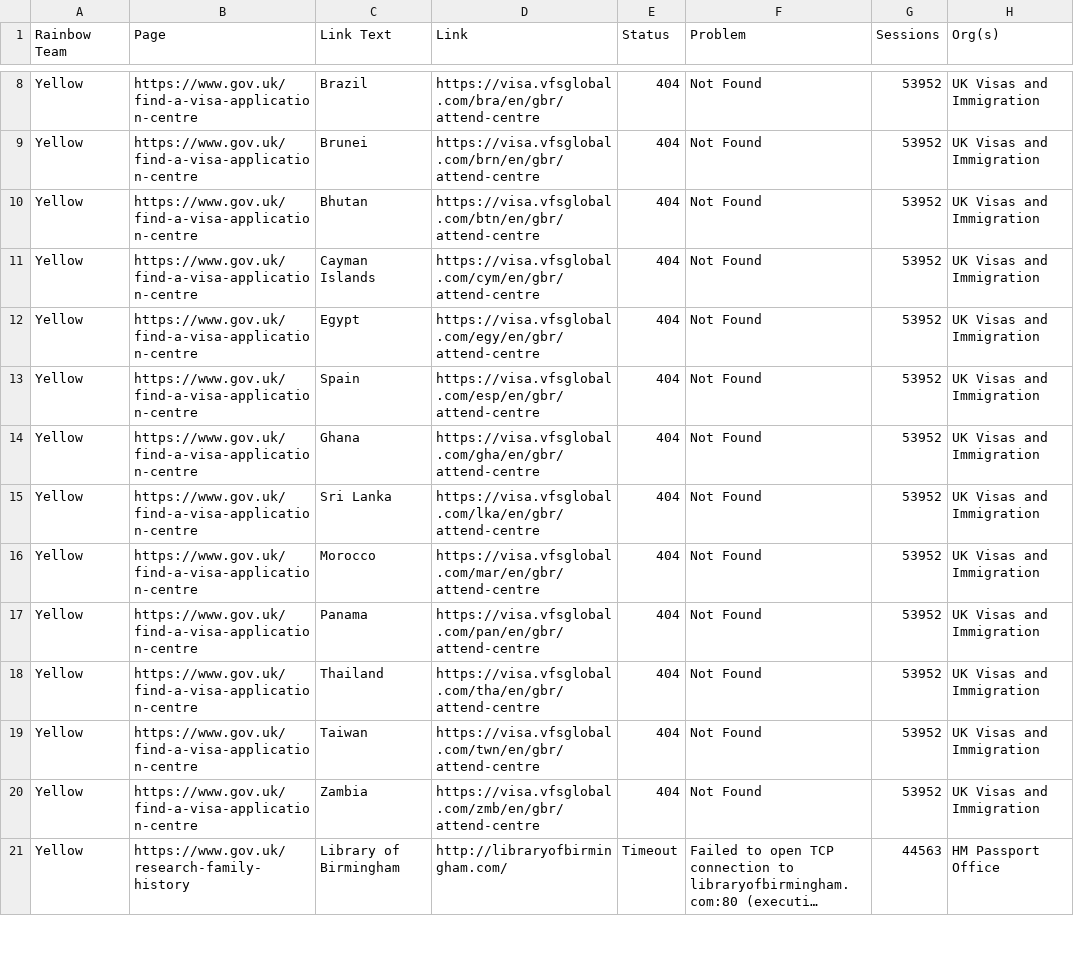
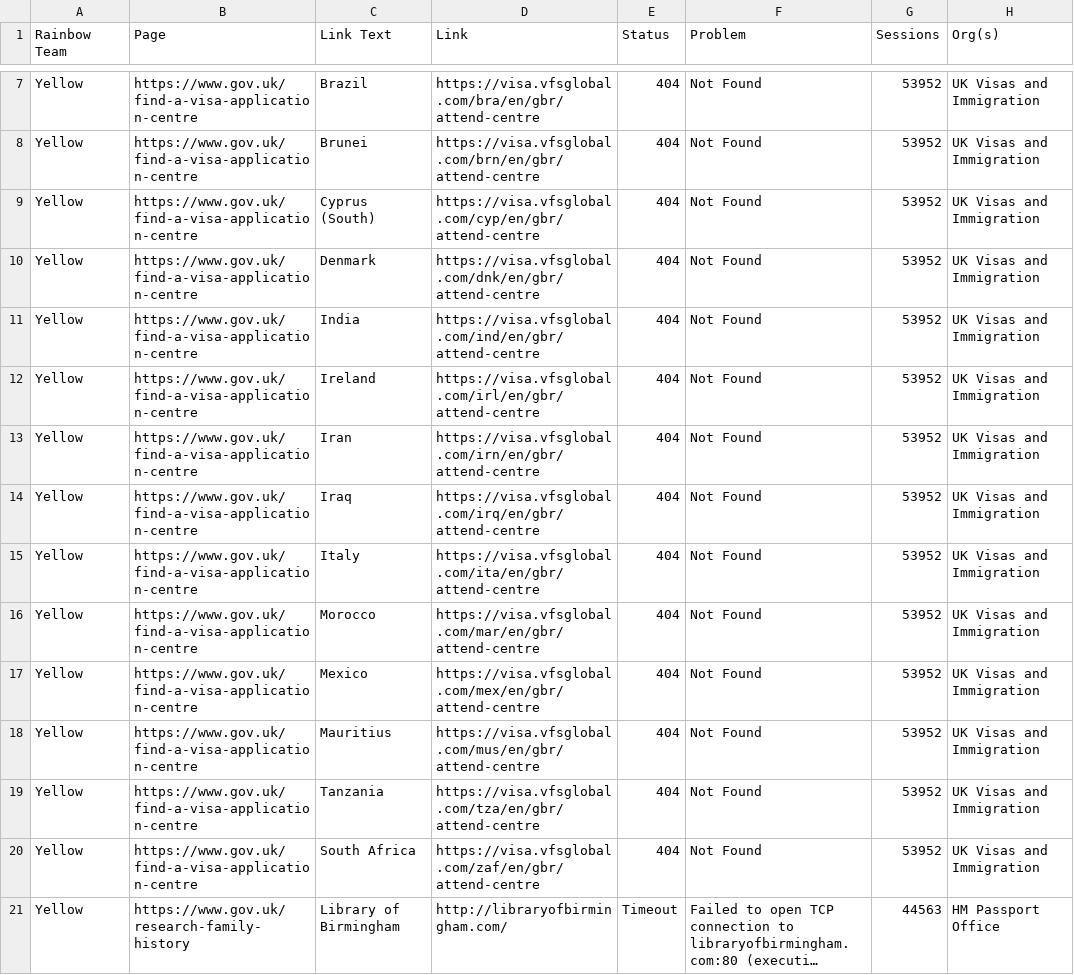
Before and after one commit to keithiopia/mainstream-link-checker, a CSV file: reports/yellow-broken.csv, drawn as a sheet; only a part is shown, gaps mark what is left out; long unchanged cells end in …; the diff covers the shown part only; the diff names each change by its address in the sheet, - before the commit and + after, or states it on an @@ line.

```diff
--- a/reports/yellow-broken.csv
+++ b/reports/yellow-broken.csv
+row 9: Yellow | https://www.gov.uk/find-a-visa-application-centre | Cyprus (South) | https://visa.vfsglobal.com/cyp/en/gbr/attend-centre | 404 | Not Found | 53952 | UK Visas and Immigration
-C10 (Link Text): Bhutan
+C10 (Link Text): Denmark
-D10 (Link): https://visa.vfsglobal.com/btn/en/gbr/attend-centre
+D10 (Link): https://visa.vfsglobal.com/dnk/en/gbr/attend-centre
-C11 (Link Text): Cayman Islands
+C11 (Link Text): India
-D11 (Link): https://visa.vfsglobal.com/cym/en/gbr/attend-centre
+D11 (Link): https://visa.vfsglobal.com/ind/en/gbr/attend-centre
-C12 (Link Text): Egypt
+C12 (Link Text): Ireland
-D12 (Link): https://visa.vfsglobal.com/egy/en/gbr/attend-centre
+D12 (Link): https://visa.vfsglobal.com/irl/en/gbr/attend-centre
-C13 (Link Text): Spain
+C13 (Link Text): Iran
-D13 (Link): https://visa.vfsglobal.com/esp/en/gbr/attend-centre
+D13 (Link): https://visa.vfsglobal.com/irn/en/gbr/attend-centre
-C14 (Link Text): Ghana
+C14 (Link Text): Iraq
-D14 (Link): https://visa.vfsglobal.com/gha/en/gbr/attend-centre
+D14 (Link): https://visa.vfsglobal.com/irq/en/gbr/attend-centre
-C15 (Link Text): Sri Lanka
+C15 (Link Text): Italy
-D15 (Link): https://visa.vfsglobal.com/lka/en/gbr/attend-centre
+D15 (Link): https://visa.vfsglobal.com/ita/en/gbr/attend-centre
-C17 (Link Text): Panama
+C17 (Link Text): Mexico
-D17 (Link): https://visa.vfsglobal.com/pan/en/gbr/attend-centre
+D17 (Link): https://visa.vfsglobal.com/mex/en/gbr/attend-centre
-C18 (Link Text): Thailand
+C18 (Link Text): Mauritius
-D18 (Link): https://visa.vfsglobal.com/tha/en/gbr/attend-centre
+D18 (Link): https://visa.vfsglobal.com/mus/en/gbr/attend-centre
-C19 (Link Text): Taiwan
+C19 (Link Text): Tanzania
-D19 (Link): https://visa.vfsglobal.com/twn/en/gbr/attend-centre
+D19 (Link): https://visa.vfsglobal.com/tza/en/gbr/attend-centre
-C20 (Link Text): Zambia
+C20 (Link Text): South Africa
-D20 (Link): https://visa.vfsglobal.com/zmb/en/gbr/attend-centre
+D20 (Link): https://visa.vfsglobal.com/zaf/en/gbr/attend-centre
```
Also changed, not shown: 2 added rows, 8 removed rows and 8 edited cells elsewhere in this file, reports/blue-suspect.csv, reports/green-broken.csv, 6 other files.
